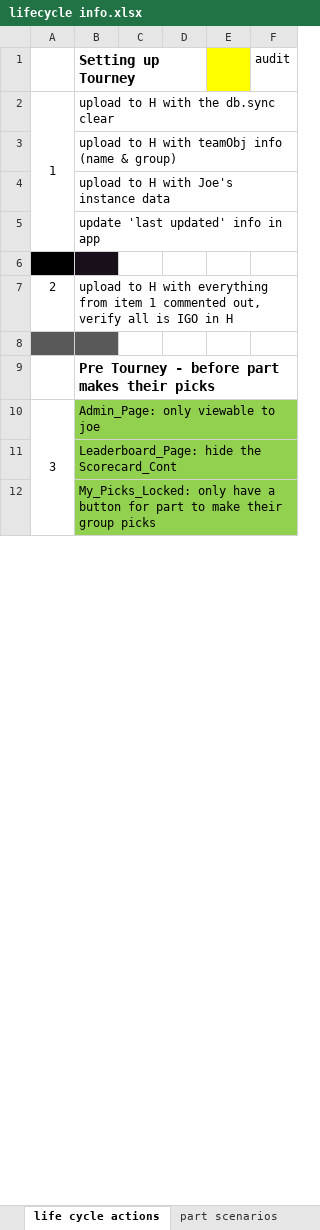
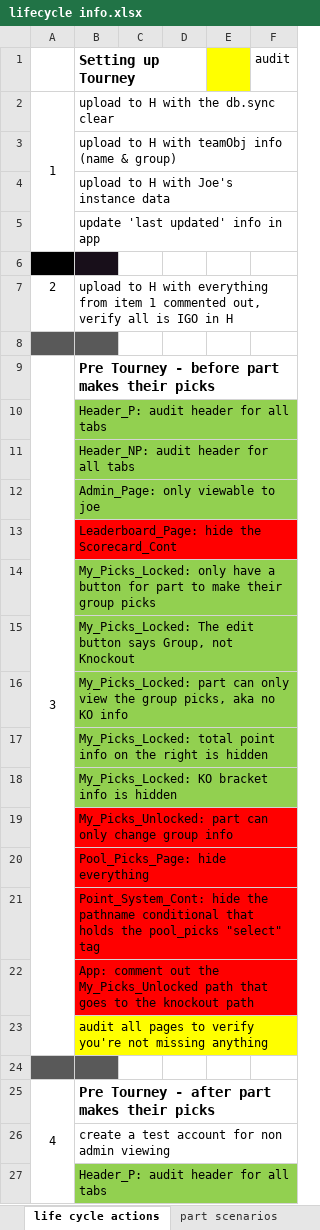
Before and after one commit to jpcollins19/world-cup-heroku, an Excel workbook: excel docs/lifecycle info.xlsx, sheet life cycle actions, drawn as a sheet; only a part is shown; values as stored, in another font and other column widths than the file's, no borders; removed rows and columns are numbered as before the commit, all else as after; the diff covers the shown part only; the diff names each change by its address in the sheet, - before the commit and + after, or states it on an @@ line.

Commit message:
my picks locked page complete

```diff
--- a/excel docs/lifecycle info.xlsx (sheet life cycle actions)
+++ b/excel docs/lifecycle info.xlsx (sheet life cycle actions)
-row 9:  | Pre Tourney - before part makes their picks
-A10:A20 merged
+A9:A23 merged
-B9 (Setting up Tourney): Admin_Page: only viewable to joe
+B9 (Setting up Tourney): Pre Tourney - before part makes their picks
@@ B9 fill: #92D050 → none, bold: off → on, text size: larger @@
@@ row 18 moved to row 10: Header_P: audit header for all tabs @@
@@ row 19 moved to row 11: Header_NP: audit header for all tabs @@
+row 12:  | Admin_Page: only viewable to joe
-B13 fill: #92D050
+B13 fill: #FF0000
+row 15:  | My_Picks_Locked: The edit button says Group, not Knockout
+row 16:  | My_Picks_Locked: part can only view the group picks, aka no KO info
+row 17:  | My_Picks_Locked: total point info on the right is hidden
+row 18:  | My_Picks_Locked: KO bracket info is hidden
+row 19:  | My_Picks_Unlocked: part can only change group info
@@ row 29 moved to row 20: Pool_Picks_Page: hide everything @@
@@ row 30 moved to row 21: Point_System_Cont: hide the pathname con… @@
@@ row 31 moved to row 22: App: comment out the My_Picks_Unlocked p… @@
@@ row 20 moved to row 23: audit all pages to verify you're not mis… @@
+row 24: (empty)
+row 25: 4 | Pre Tourney - after part makes their picks
@@ row 23 moved to row 26: create a test account for non admin view… @@
@@ row 32 moved to row 27: Header_P: audit header for all tabs @@
```
Also changed, not shown: 17 added rows, 17 removed rows, 5 moved rows, 5 edited cells and cell formats elsewhere in this sheet, excel docs/java testing-audit info.xlsx, 14 other files.
